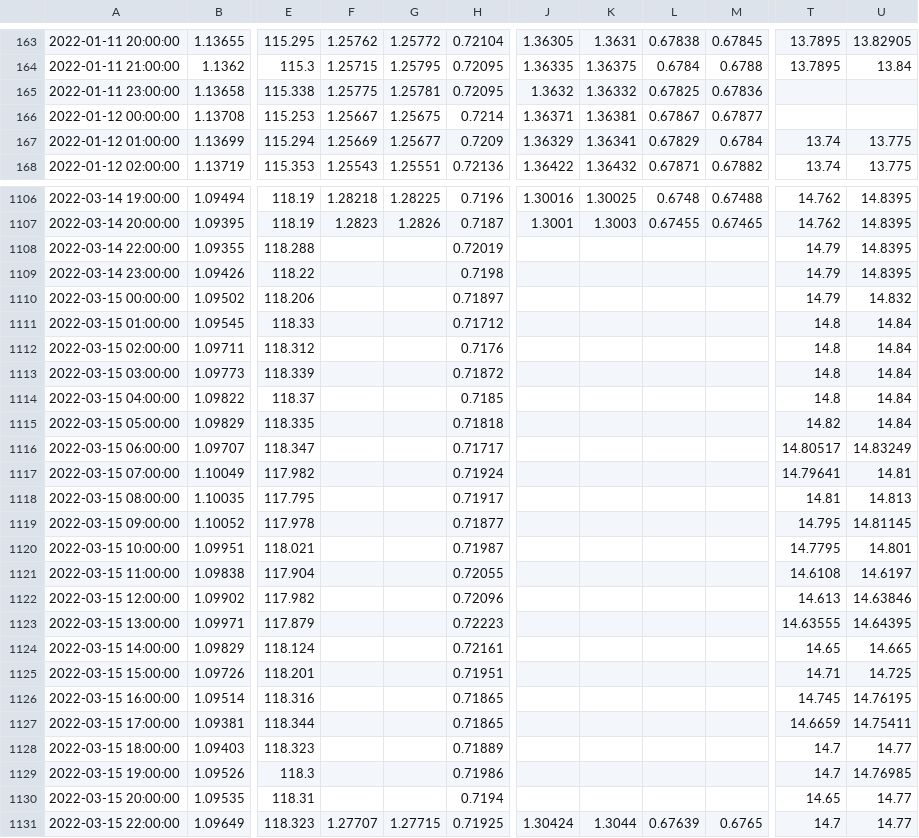
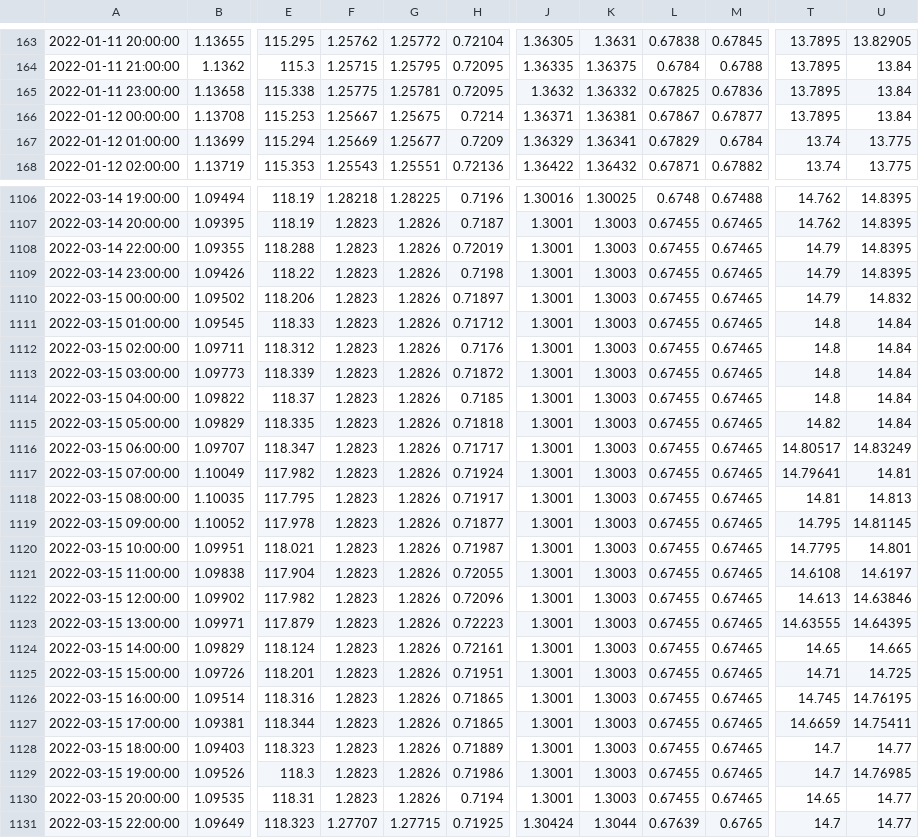
Before and after one commit to thEKurz/Reinforcment_Learning_FX, a CSV file: hour_data_bid_ask.csv, drawn as a sheet; only a part is shown, gaps mark what is left out; the diff covers the shown part only; the diff names each change by its address in the sheet, - before the commit and + after, or states it on an @@ line.

```diff
--- a/hour_data_bid_ask.csv
+++ b/hour_data_bid_ask.csv
-T165:T166: (empty)
+T165:T166: 13.7895
-U165:U166: (empty)
+U165:U166: 13.84
-F1108:F1130: (empty)
+F1108:F1130: 1.2823
-G1108:G1130: (empty)
+G1108:G1130: 1.2826
-J1108:J1130: (empty)
+J1108:J1130: 1.3001
-K1108:K1130: (empty)
+K1108:K1130: 1.3003
-L1108:L1130: (empty)
+L1108:L1130: 0.67455
-M1108:M1130: (empty)
+M1108:M1130: 0.67465
```
Also changed, not shown: 52 edited cells elsewhere in this file, 3 other files.
